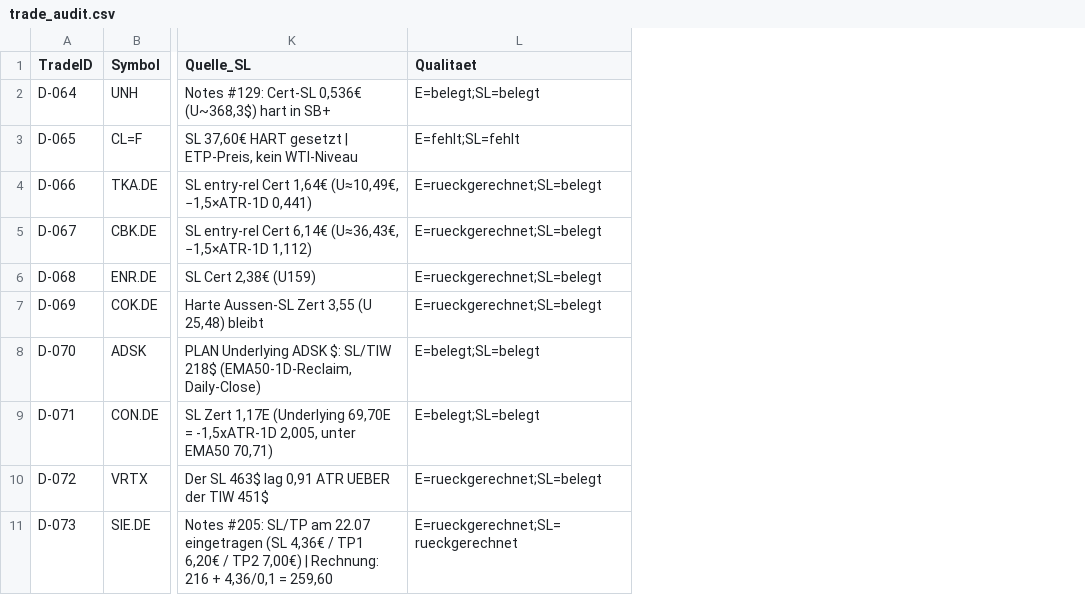
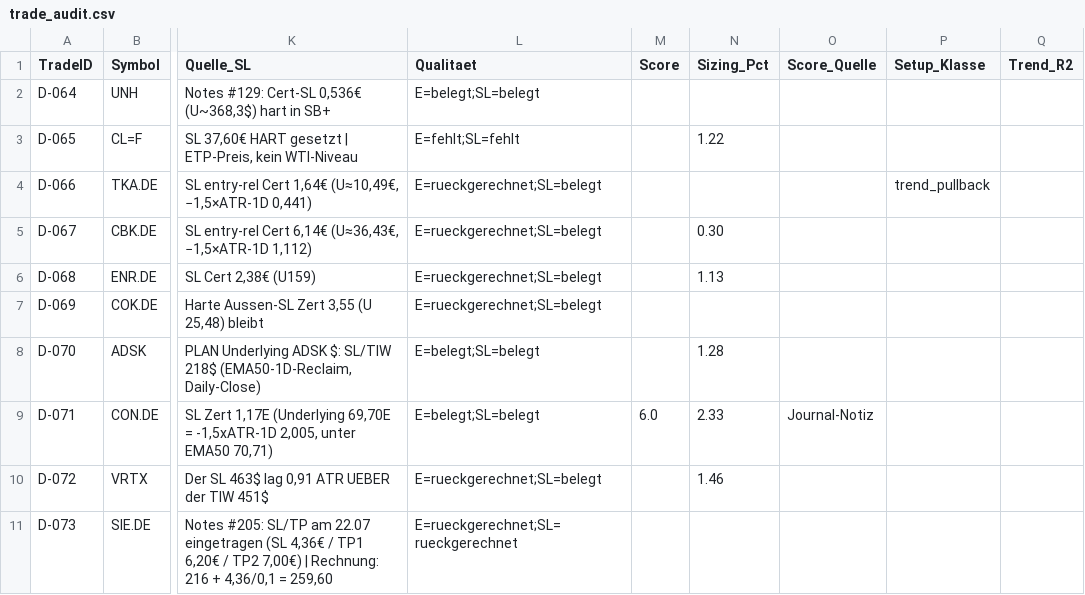
Before and after one commit to Mathematthias/Derivate-Trading-Automatisierung, a CSV file: marketdata-pipeline/state/trade_audit.csv, drawn as a sheet; only a part is shown, gaps mark what is left out; the diff names each change by its address in the sheet, - before the commit and + after, or states it on an @@ line.

```diff
--- a/marketdata-pipeline/state/trade_audit.csv
+++ b/marketdata-pipeline/state/trade_audit.csv
+column M (Score), row 9: 6.0
+column N (Sizing_Pct), rows 3-10: 1.22 |  | 0.30 | 1.13 |  | 1.28 | 2.33 | 1.46
+column O (Score_Quelle), row 9: Journal-Notiz
+column P (Setup_Klasse), row 4: trend_pullback
+column Q (Trend_R2), empty
```
Also changed, not shown: 6 other files.
